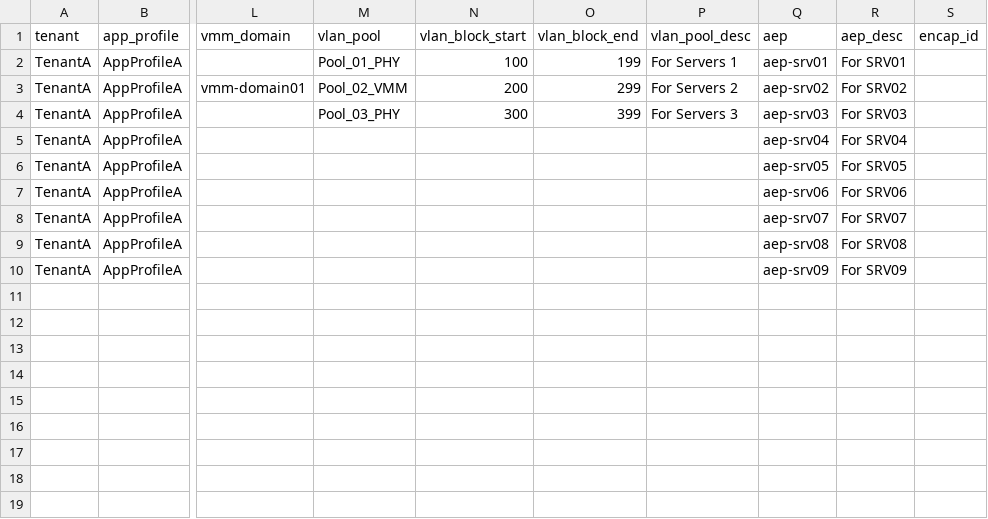
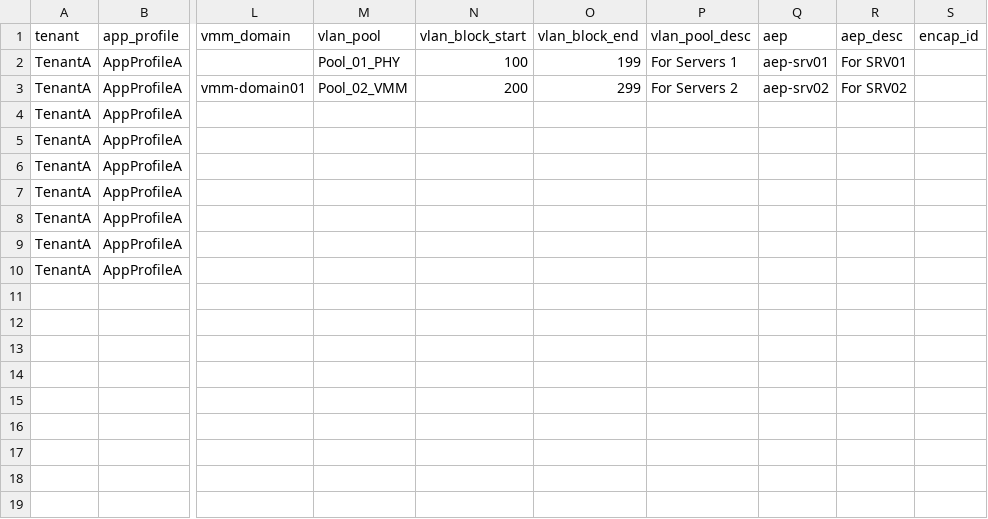
Before and after one commit to singhbk4/ACI-Ansible, a CSV file: aci_vars.csv, drawn as a sheet; only a part is shown, gaps mark what is left out; the diff names each change by its address in the sheet, - before the commit and + after, or states it on an @@ line.

Commit message:
update

```diff
--- a/aci_vars.csv
+++ b/aci_vars.csv
-M4 (vlan_pool): Pool_03_PHY
+M4 (vlan_pool): (empty)
-N4 (vlan_block_start): 300
+N4 (vlan_block_start): (empty)
-O4 (vlan_block_end): 399
+O4 (vlan_block_end): (empty)
-P4 (vlan_pool_desc): For Servers 3
+P4 (vlan_pool_desc): (empty)
-Q4 (aep): aep-srv03
+Q4 (aep): (empty)
-R4 (aep_desc): For SRV03
+R4 (aep_desc): (empty)
-Q5 (aep): aep-srv04
+Q5 (aep): (empty)
-R5 (aep_desc): For SRV04
+R5 (aep_desc): (empty)
-Q6 (aep): aep-srv05
+Q6 (aep): (empty)
-R6 (aep_desc): For SRV05
+R6 (aep_desc): (empty)
-Q7 (aep): aep-srv06
+Q7 (aep): (empty)
-R7 (aep_desc): For SRV06
+R7 (aep_desc): (empty)
-Q8 (aep): aep-srv07
+Q8 (aep): (empty)
-R8 (aep_desc): For SRV07
+R8 (aep_desc): (empty)
-Q9 (aep): aep-srv08
+Q9 (aep): (empty)
-R9 (aep_desc): For SRV08
+R9 (aep_desc): (empty)
-Q10 (aep): aep-srv09
+Q10 (aep): (empty)
-R10 (aep_desc): For SRV09
+R10 (aep_desc): (empty)
```
